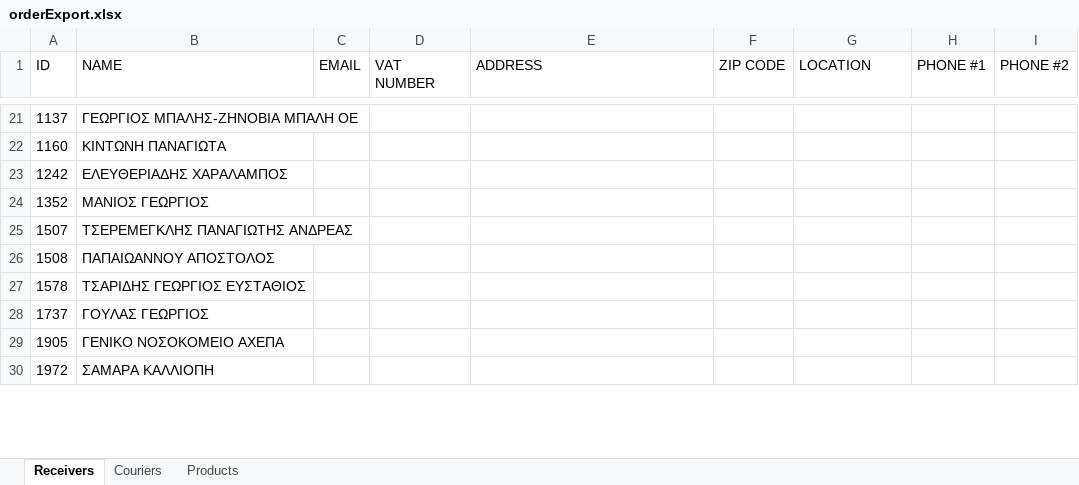
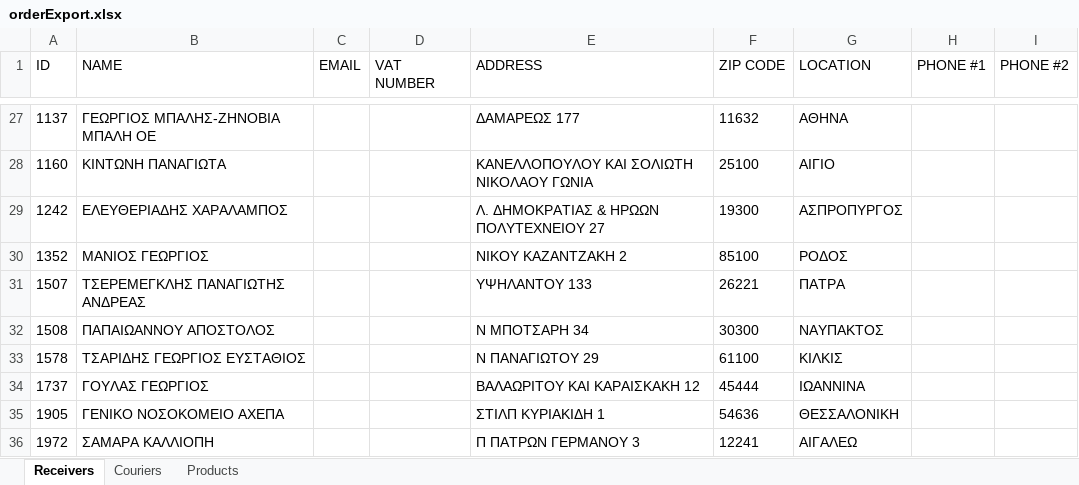
Before and after one commit to Eksapsy/elogistics-platform-german, an Excel workbook: server/files/orderExport.xlsx, sheet Receivers, drawn as a sheet; only a part is shown, gaps mark what is left out; values as stored, in another font and other column widths than the file's, no borders; addresses are those after the commit; the diff covers the shown part only; the diff names each change by its address in the sheet, - before the commit and + after, or states it on an @@ line.

```diff
--- a/server/files/orderExport.xlsx (sheet Receivers)
+++ b/server/files/orderExport.xlsx (sheet Receivers)
-E27 (ADDRESS): (empty)
+E27 (ADDRESS): ΔΑΜΑΡΕΩΣ 177
-F27 (ZIP CODE): (empty)
+F27 (ZIP CODE): 11632
-G27 (LOCATION): (empty)
+G27 (LOCATION): ΑΘΗΝΑ
-E28 (ADDRESS): (empty)
+E28 (ADDRESS): ΚΑΝΕΛΛΟΠΟΥΛΟΥ ΚΑΙ ΣΟΛΙΩΤΗ ΝΙΚΟΛΑΟΥ ΓΩΝΙΑ
-F28 (ZIP CODE): (empty)
+F28 (ZIP CODE): 25100
-G28 (LOCATION): (empty)
+G28 (LOCATION): ΑΙΓΙΟ
-E29 (ADDRESS): (empty)
+E29 (ADDRESS): Λ. ΔΗΜΟΚΡΑΤΙΑΣ & ΗΡΩΩΝ ΠΟΛΥΤΕΧΝΕΙΟΥ 27
-F29 (ZIP CODE): (empty)
+F29 (ZIP CODE): 19300
-G29 (LOCATION): (empty)
+G29 (LOCATION): ΑΣΠΡΟΠΥΡΓΟΣ
-E30 (ADDRESS): (empty)
+E30 (ADDRESS): ΝΙΚΟΥ ΚΑΖΑΝΤΖΑΚΗ 2
-F30 (ZIP CODE): (empty)
+F30 (ZIP CODE): 85100
-G30 (LOCATION): (empty)
+G30 (LOCATION): ΡΟΔΟΣ
-E31 (ADDRESS): (empty)
+E31 (ADDRESS): ΥΨΗΛΑΝΤΟΥ 133
-F31 (ZIP CODE): (empty)
+F31 (ZIP CODE): 26221
-G31 (LOCATION): (empty)
+G31 (LOCATION): ΠΑΤΡΑ
-E32 (ADDRESS): (empty)
+E32 (ADDRESS): Ν ΜΠΟΤΣΑΡΗ 34
-F32 (ZIP CODE): (empty)
+F32 (ZIP CODE): 30300
-G32 (LOCATION): (empty)
+G32 (LOCATION): ΝΑΥΠΑΚΤΟΣ
-E33 (ADDRESS): (empty)
+E33 (ADDRESS): Ν ΠΑΝΑΓΙΩΤΟΥ 29
-F33 (ZIP CODE): (empty)
+F33 (ZIP CODE): 61100
-G33 (LOCATION): (empty)
+G33 (LOCATION): ΚΙΛΚΙΣ
-E34 (ADDRESS): (empty)
+E34 (ADDRESS): ΒΑΛΑΩΡΙΤΟΥ ΚΑΙ ΚΑΡΑΙΣΚΑΚΗ 12
-F34 (ZIP CODE): (empty)
+F34 (ZIP CODE): 45444
-G34 (LOCATION): (empty)
+G34 (LOCATION): ΙΩΑΝΝΙΝΑ
-E35 (ADDRESS): (empty)
+E35 (ADDRESS): ΣΤΙΛΠ ΚΥΡΙΑΚΙΔΗ 1
-F35 (ZIP CODE): (empty)
+F35 (ZIP CODE): 54636
-G35 (LOCATION): (empty)
+G35 (LOCATION): ΘΕΣΣΑΛΟΝΙΚΗ
-E36 (ADDRESS): (empty)
+E36 (ADDRESS): Π ΠΑΤΡΩΝ ΓΕΡΜΑΝΟΥ 3
-F36 (ZIP CODE): (empty)
+F36 (ZIP CODE): 12241
-G36 (LOCATION): (empty)
+G36 (LOCATION): ΑΙΓΑΛΕΩ
```
Also changed, not shown: 11 added rows, 6 removed rows and 91 edited cells elsewhere in this sheet, sheet Products, server/files/formData.xlsx, 17 other files.
